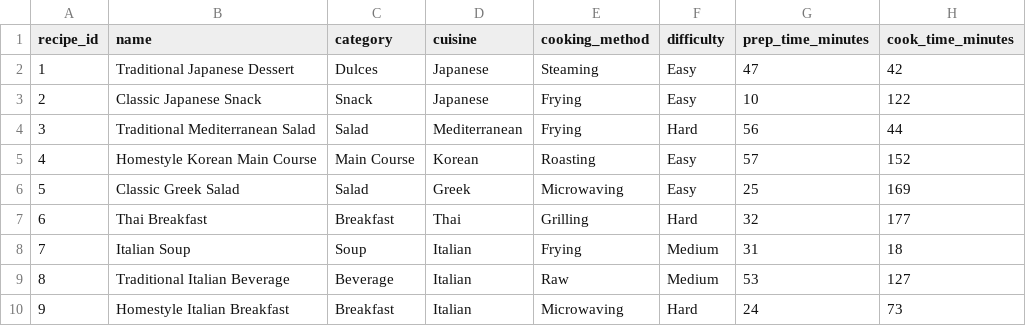
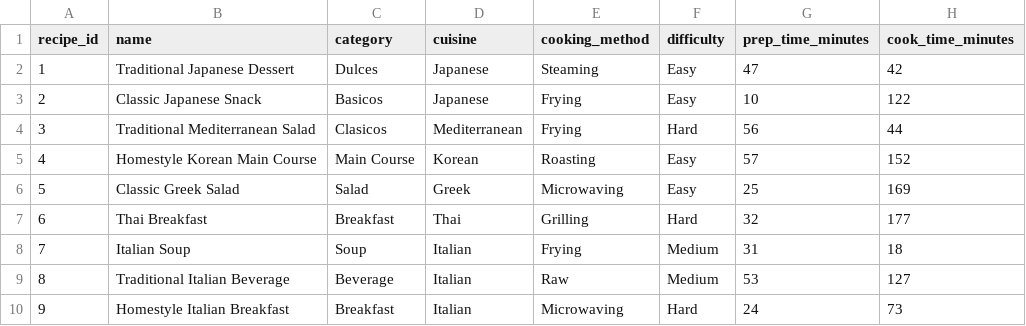
Before and after one commit to dcb24/App, a CSV file: recipe_dataset copia.csv, drawn as a sheet; only a part is shown; the diff names each change by its address in the sheet, - before the commit and + after, or states it on an @@ line.

Commit message:
subida dataset semipropio

```diff
--- a/recipe_dataset copia.csv
+++ b/recipe_dataset copia.csv
-C3 (category): Snack
+C3 (category): Basicos
-C4 (category): Salad
+C4 (category): Clasicos
```
Also changed, not shown: 1 other file.
